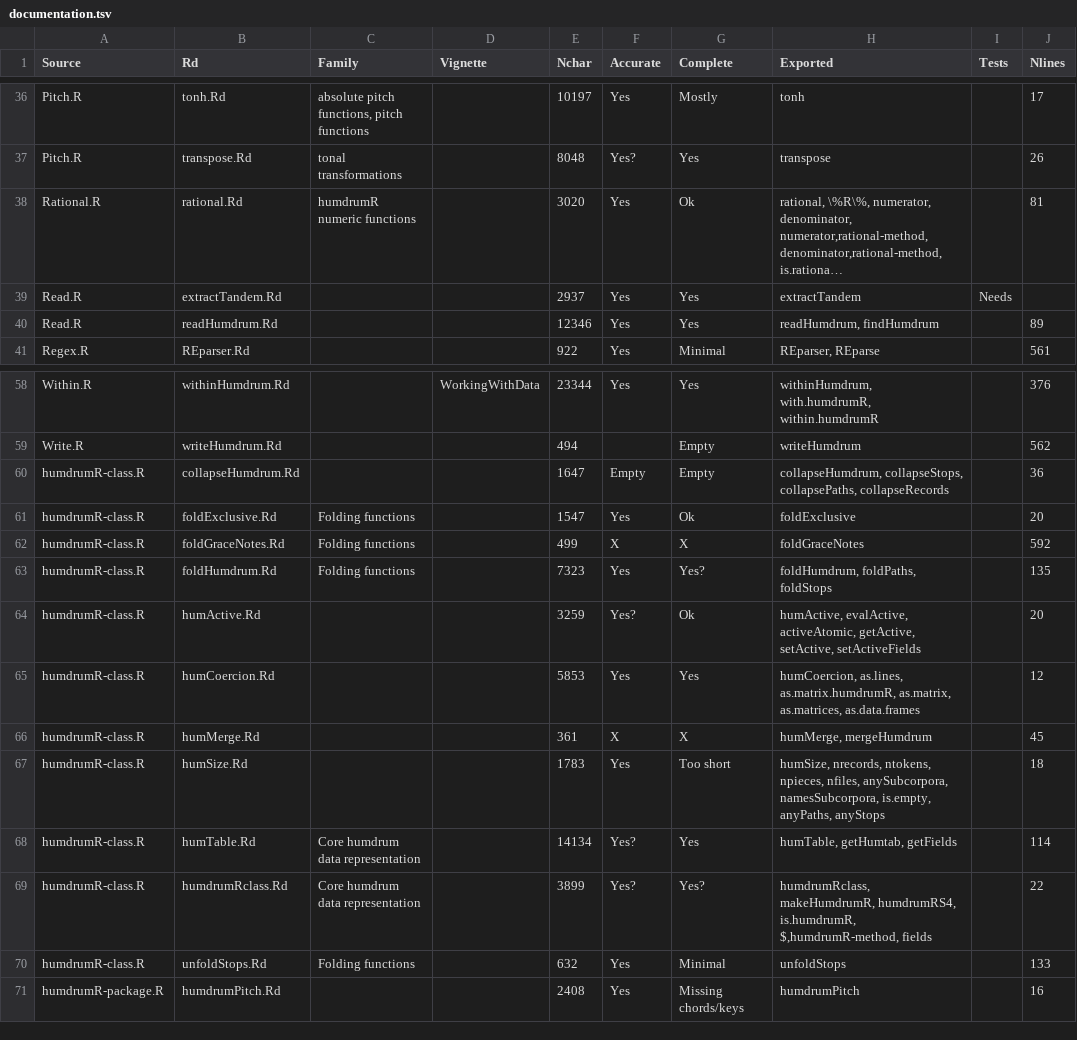
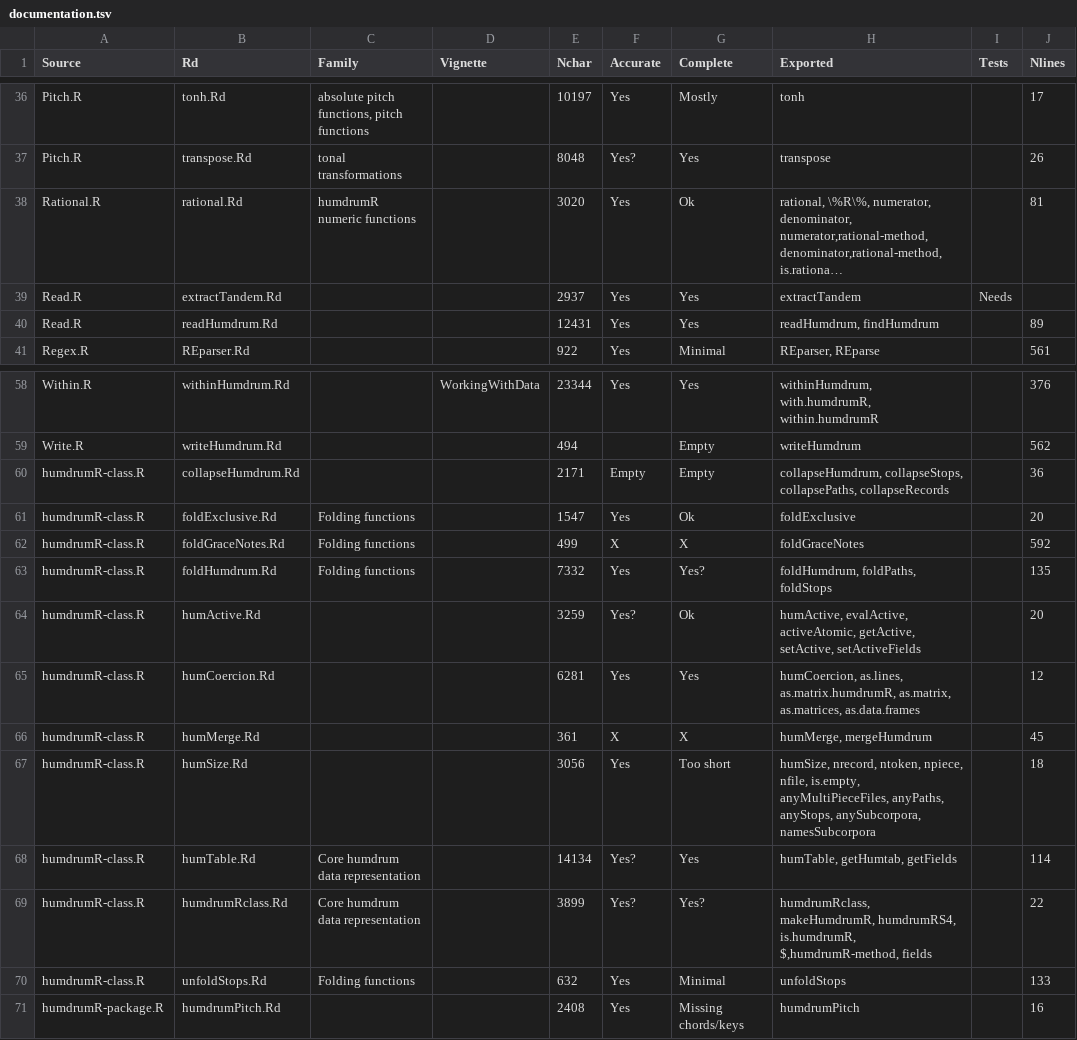
Before and after one commit to Computational-Cognitive-Musicology-Lab/humdrumR, a TSV file: documentation.tsv, drawn as a sheet; only a part is shown, gaps mark what is left out; long unchanged cells end in …; the diff names each change by its address in the sheet, - before the commit and + after, or states it on an @@ line.

Commit message:
Updated humSize functions and docs

```diff
--- a/documentation.tsv
+++ b/documentation.tsv
-E40 (Nchar): 12346
+E40 (Nchar): 12431
-E60 (Nchar): 1647
+E60 (Nchar): 2171
-E63 (Nchar): 7323
+E63 (Nchar): 7332
-E65 (Nchar): 5853
+E65 (Nchar): 6281
-E67 (Nchar): 1783
+E67 (Nchar): 3056
-H67 (Exported): humSize, nrecords, ntokens, npieces, nfiles, anySubcorpora, namesSubcorpora, is.empty, anyPaths, anyStops
+H67 (Exported): humSize, nrecord, ntoken, npiece, nfile, is.empty, anyMultiPieceFiles, anyPaths, anyStops, anySubcorpora, namesSubcorpora
```
Also changed, not shown: 10 other files.
